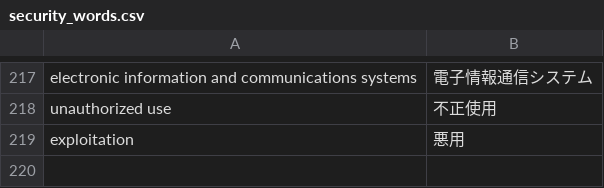
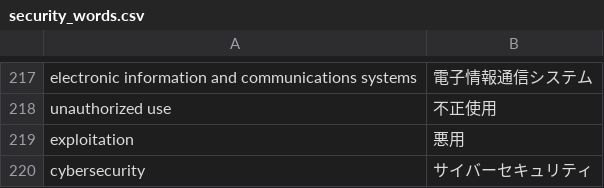
Before and after one commit to SaitoLab/security_words, a CSV file: security_words.csv, drawn as a sheet; only a part is shown, gaps mark what is left out; the diff names each change by its address in the sheet, - before the commit and + after, or states it on an @@ line.

Commit message:
Update security_words.csv
cybersecurity,サイバーセキュリティ

```diff
--- a/security_words.csv
+++ b/security_words.csv
+row 220: cybersecurity | サイバーセキュリティ
```
